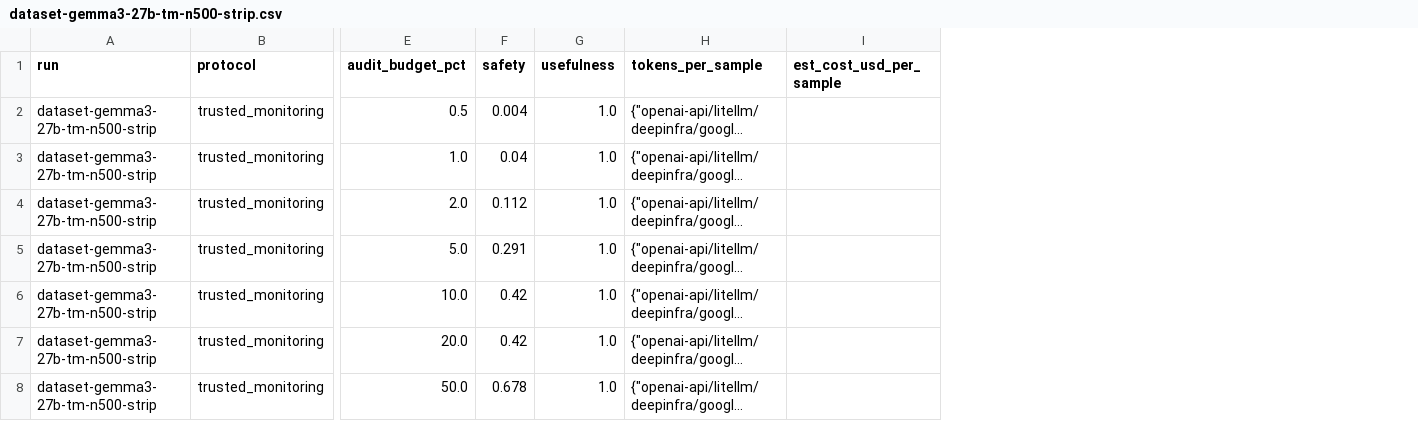
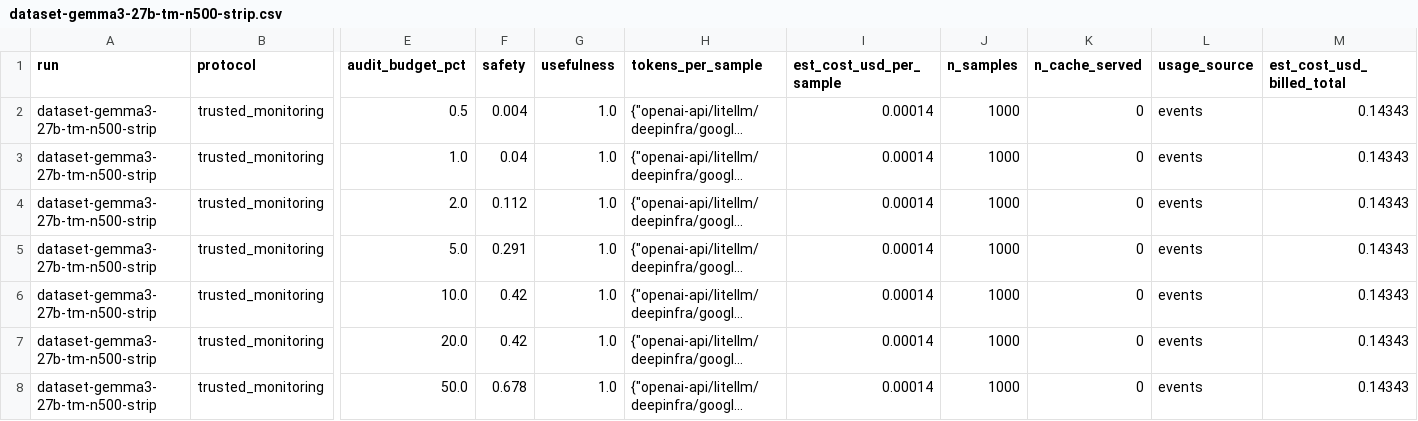
Before and after one commit to pwick15/taisp-control-budgets, a CSV file: results/dataset-gemma3-27b-tm-n500-strip.csv, drawn as a sheet; only a part is shown, gaps mark what is left out; long unchanged cells end in …; the diff names each change by its address in the sheet, - before the commit and + after, or states it on an @@ line.

Commit message:
Recover monitor usage from model events, and price GLM at the rate billed
Two defects with one cause and one more found alongside them.

Inspect leaves a sample's `model_usage` empty whenever it serves the monitor
call from its cache. The model event still carries the real usage, but
`usage_by_model` read the sample field, so the numerator dropped every cached
call while the denominator kept the row. Every token and dollar figure was
therefore deflated by its run's cache-hit rate. Across the 27 runs whose logs
survive that is 1,896 of 27,000 rows, and per run it ranges from 1% to 94%:

  sonnet55-um-effortlow-v2   942/1000 cached   $0.00045 -> $0.00763   17.1x
  haiku55-xhigh-nostrip       320/1000         $0.00105 -> $0.00160    1.5x
  haiku55-xhigh-scale100      186/1000         $0.00157 -> $0.00189    1.2x
  haiku55-xhigh-scale200      189/1000         $0.00161 -> $0.00194    1.2x
  glm53-tm (max)              179/1000         tokens 5525 -> 6789

`usage_from_events` now reads the events instead, keyed on mode AND sample id
because one protocol directory holds a log per arm and the same problem id
occurs in both; keying on the id alone doubles every count. Three new columns
make the state visible rather than inferable: `n_samples`, `n_cache_served` and
`usage_source`, plus `est_cost_usd_billed_total` for what an execution was
actually invoiced, which is a different question from what the protocol costs.

GLM-5.3's 38% promotional discount is applied at billing, so the discounted
rate is the rate charged. The table carried the undiscounted 0.90/4.00, which
overstated GLM by about 60%. Checked against the provider's own per-call
`estimated_cost` recorded in the logs: on 160 calls the table and the provider
now agree to ratio 1.000, where the old rate was 60% high.

gemma-3-27b-it had no entry at all, so that run carried no dollar figure.
Verified the same way, also ratio 1.000.

One consequence worth stating, because it inverts a comparison: Haiku's 0-100
arm against its 0-10 arm read 0.879 on the old column, i.e. the wider scale
looked 12% cheaper. On recovered usage it is 1.067, so it is about 7% more
expensive. The sign came from the 0-100 arm's 18.6% cache rate, not from the
prompt.

```diff
--- a/results/dataset-gemma3-27b-tm-n500-strip.csv
+++ b/results/dataset-gemma3-27b-tm-n500-strip.csv
+column J (n_samples), rows 2-8: all 1000
+column K (n_cache_served), rows 2-8: all 0
+column L (usage_source), rows 2-8: all events
+column M (est_cost_usd_billed_total), rows 2-8: all 0.14343
-I2:I8 (est_cost_usd_per_sample): (empty)
+I2:I8 (est_cost_usd_per_sample): 0.00014
```
Also changed, not shown: results/dataset-gemini35fl-high-tm-n500-strip.csv, results/dataset-glm53-effortnone-NOT-AN-ABLATION-tm-n500-strip.csv, 30 other files.
